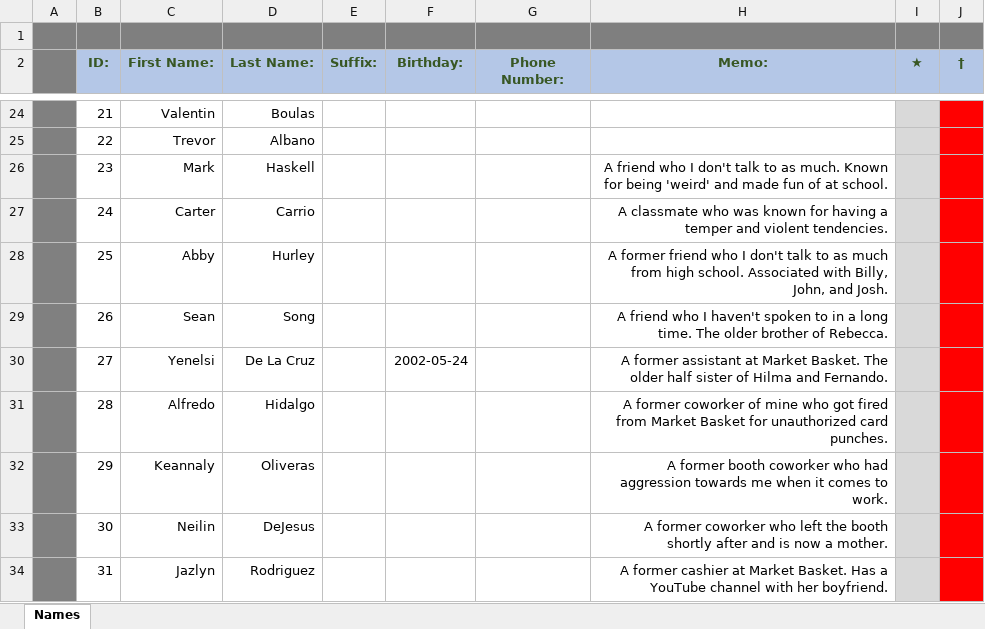
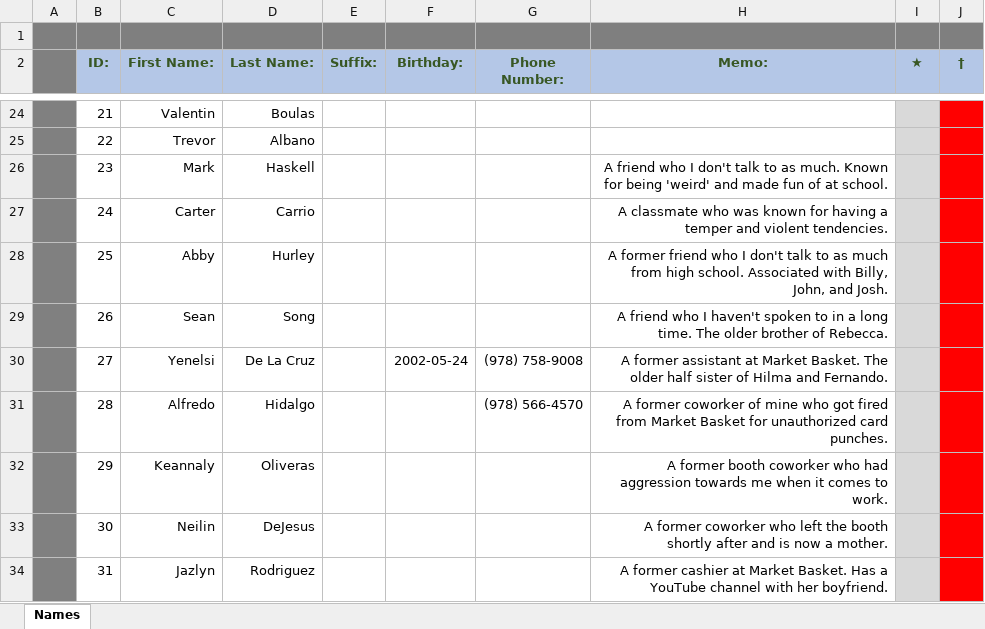
Before and after one commit to theknackattack/prayerSequence, an Excel workbook: name_database.xlsx, sheet Names, drawn as a sheet; only a part is shown, gaps mark what is left out; values as stored, in another font and other column widths than the file's, no borders; the diff covers the shown part only; the diff names each change by its address in the sheet, - before the commit and + after, or states it on an @@ line.

```diff
--- a/name_database.xlsx (sheet Names)
+++ b/name_database.xlsx (sheet Names)
-G30 (Phone Number:): (empty)
+G30 (Phone Number:): (978) 758-9008
-G31 (Phone Number:): (empty)
+G31 (Phone Number:): (978) 566-4570
```
Also changed, not shown: 12 edited cells elsewhere in this sheet, 6 other files.
